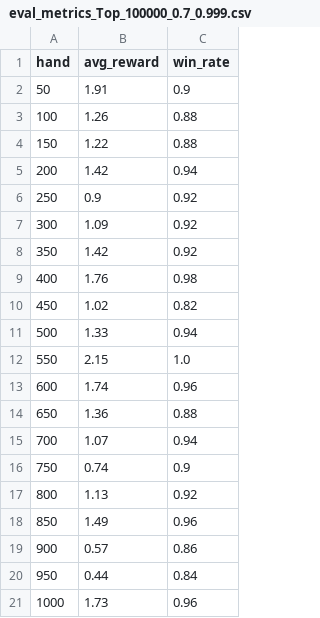
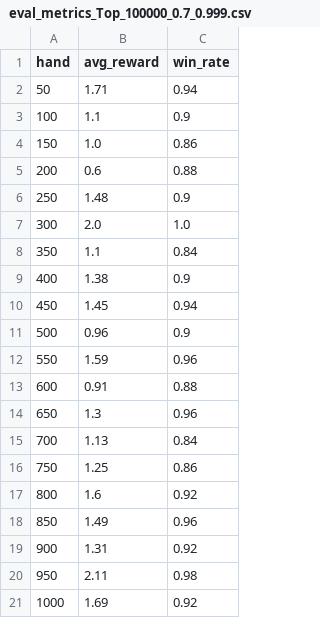
Before and after one commit to chebroluv8/PokerPrediction-CS4100, a CSV file: results/eval_metrics_Top_100000_0.7_0.999.csv, drawn as a sheet.

```diff
--- a/results/eval_metrics_Top_100000_0.7_0.999.csv
+++ b/results/eval_metrics_Top_100000_0.7_0.999.csv
@@ -1,21 +1,21 @@
 hand,avg_reward,win_rate
-50,1.91,0.9
-100,1.26,0.88
-150,1.22,0.88
-200,1.42,0.94
-250,0.9,0.92
-300,1.09,0.92
-350,1.42,0.92
-400,1.76,0.98
-450,1.02,0.82
-500,1.33,0.94
-550,2.15,1.0
-600,1.74,0.96
-650,1.36,0.88
-700,1.07,0.94
-750,0.74,0.9
-800,1.13,0.92
+50,1.71,0.94
+100,1.1,0.9
+150,1.0,0.86
+200,0.6,0.88
+250,1.48,0.9
+300,2.0,1.0
+350,1.1,0.84
+400,1.38,0.9
+450,1.45,0.94
+500,0.96,0.9
+550,1.59,0.96
+600,0.91,0.88
+650,1.3,0.96
+700,1.13,0.84
+750,1.25,0.86
+800,1.6,0.92
 850,1.49,0.96
-900,0.57,0.86
-950,0.44,0.84
-1000,1.73,0.96
+900,1.31,0.92
+950,2.11,0.98
+1000,1.69,0.92
```
Also changed, not shown: analysis_results.csv, results/eval_metrics_Top_1000000_0.8_0.999.csv, 28 other files.
